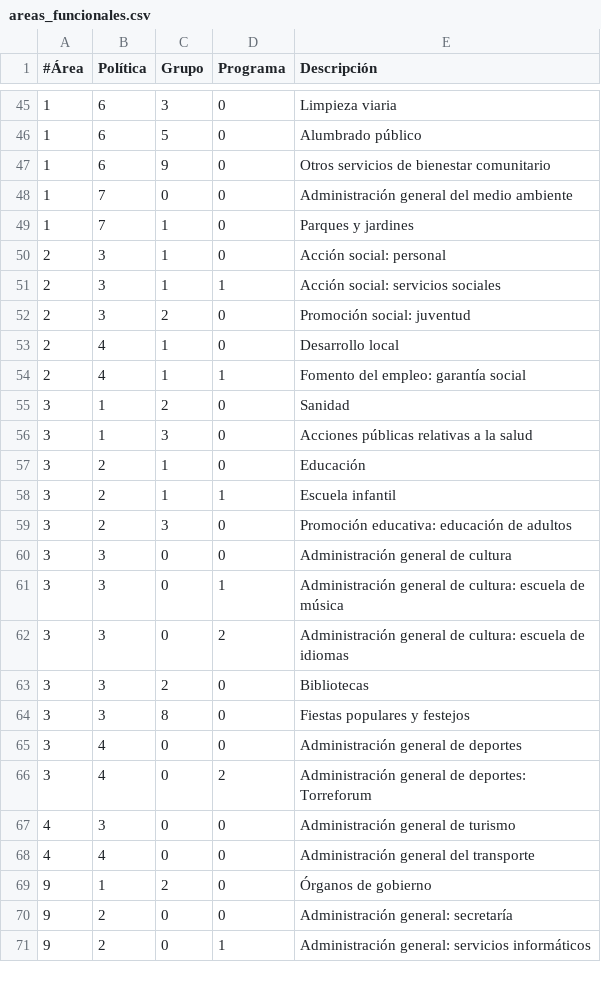
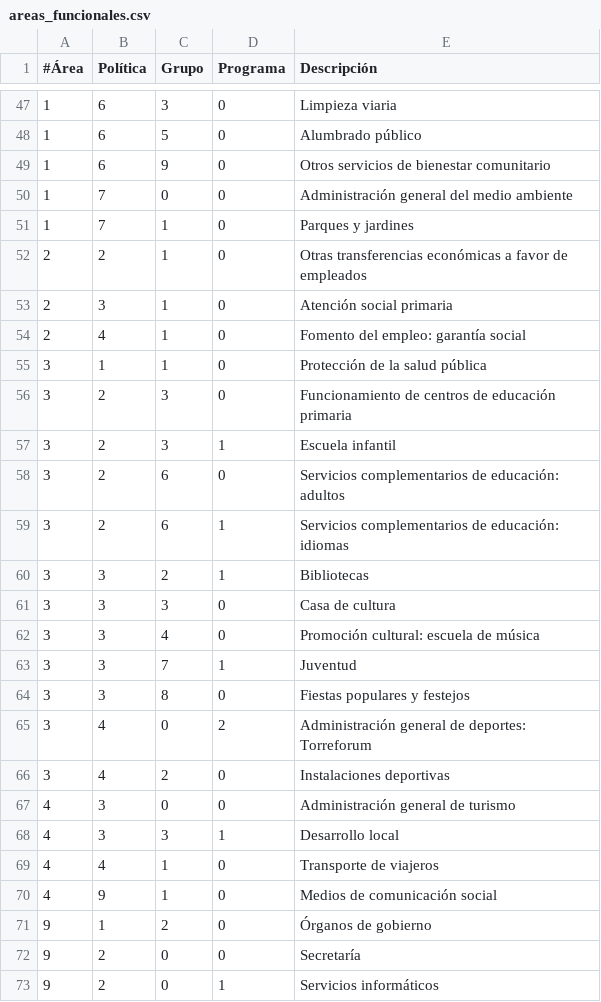
Before and after one commit to civio/presupuesto-torrelodones, a CSV file: data/areas_funcionales.csv, drawn as a sheet; only a part is shown, gaps mark what is left out; the diff covers the shown part only.

Commit message:
Add budget data for 2015 (requires programme code mapping)

```diff
--- a/data/areas_funcionales.csv
+++ b/data/areas_funcionales.csv
@@ -49,23 +51,23 @@
 1,7,1,0,Parques y jardines
-2,3,1,0,Acción social: personal
-2,3,1,1,Acción social: servicios sociales
-2,3,2,0,Promoción social: juventud
-2,4,1,0,Desarrollo local
-2,4,1,1,Fomento del empleo: garantía social
-3,1,2,0,Sanidad
-3,1,3,0,Acciones públicas relativas a la salud
-3,2,1,0,Educación
-3,2,1,1,Escuela infantil
-3,2,3,0,Promoción educativa: educación de adultos
-3,3,0,0,Administración general de cultura
-3,3,0,1,Administración general de cultura: escuela de música
-3,3,0,2,Administración general de cultura: escuela de idiomas
-3,3,2,0,Bibliotecas
+2,2,1,0,Otras transferencias económicas a favor de empleados
+2,3,1,0,Atención social primaria
+2,4,1,0,Fomento del empleo: garantía social
+3,1,1,0,Protección de la salud pública
+3,2,3,0,Funcionamiento de centros de educación primaria
+3,2,3,1,Escuela infantil
+3,2,6,0,Servicios complementarios de educación: adultos
+3,2,6,1,Servicios complementarios de educación: idiomas
+3,3,2,1,Bibliotecas
+3,3,3,0,Casa de cultura
+3,3,4,0,Promoción cultural: escuela de música
+3,3,7,1,Juventud
 3,3,8,0,Fiestas populares y festejos
-3,4,0,0,Administración general de deportes
 3,4,0,2,Administración general de deportes: Torreforum
+3,4,2,0,Instalaciones deportivas
 4,3,0,0,Administración general de turismo
-4,4,0,0,Administración general del transporte
+4,3,3,1,Desarrollo local
+4,4,1,0,Transporte de viajeros
+4,9,1,0,Medios de comunicación social
 9,1,2,0,Órganos de gobierno
-9,2,0,0,Administración general: secretaría
-9,2,0,1,Administración general: servicios informáticos
+9,2,0,0,Secretaría
+9,2,0,1,Servicios informáticos
```
Also changed, not shown: 3 added rows, 1 removed row and 8 edited cells elsewhere in this file, 2 other files.
